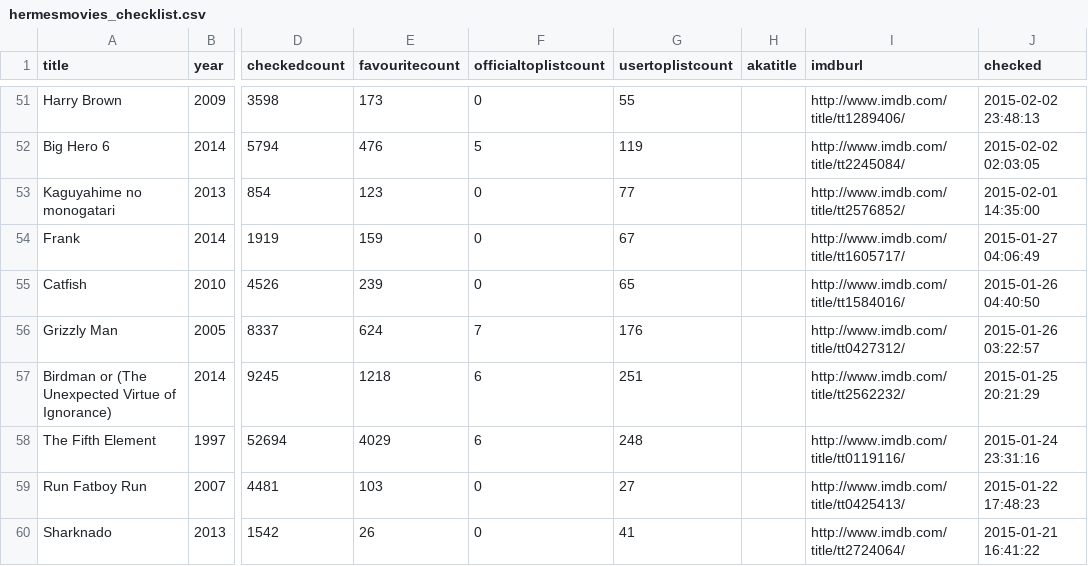
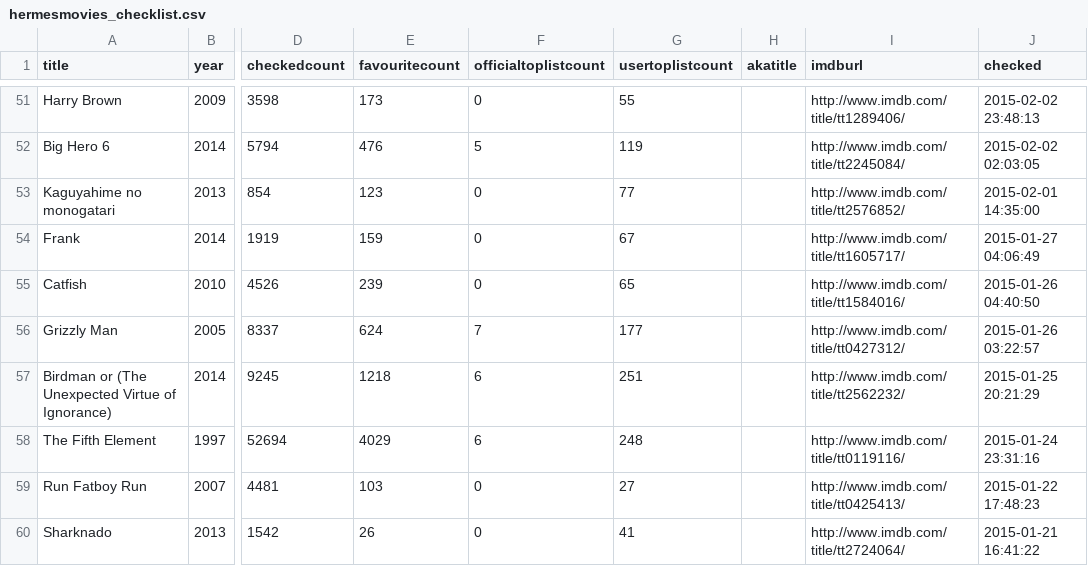
Before and after one commit to hermesgithub/ICManalyser, a CSV file: hermesmovies_checklist.csv, drawn as a sheet; only a part is shown, gaps mark what is left out; the diff covers the shown part only; the diff names each change by its address in the sheet, - before the commit and + after, or states it on an @@ line.

```diff
--- a/hermesmovies_checklist.csv
+++ b/hermesmovies_checklist.csv
-G56 (usertoplistcount): 176
+G56 (usertoplistcount): 177
```
Also changed, not shown: 46 edited cells elsewhere in this file, 3 other files.
